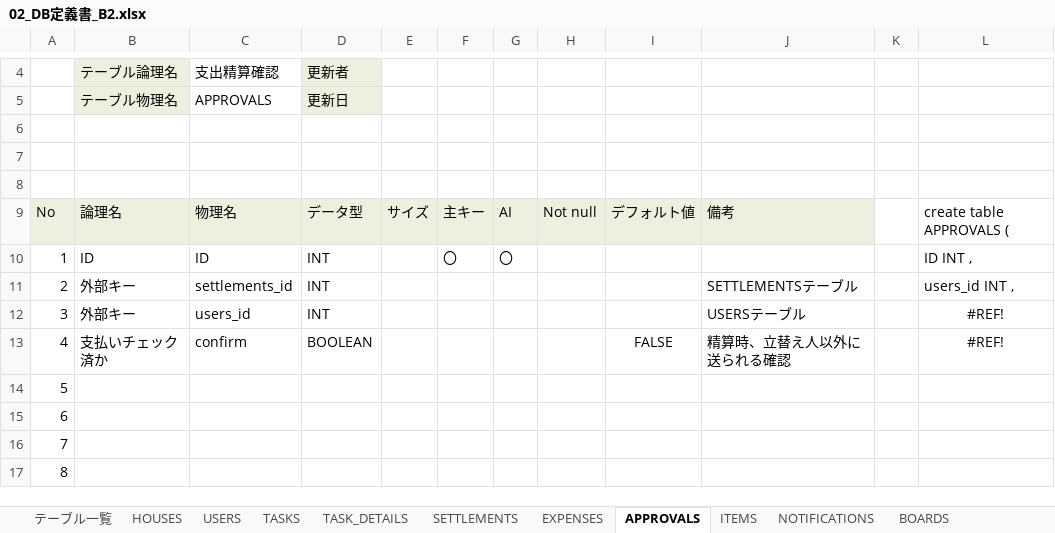
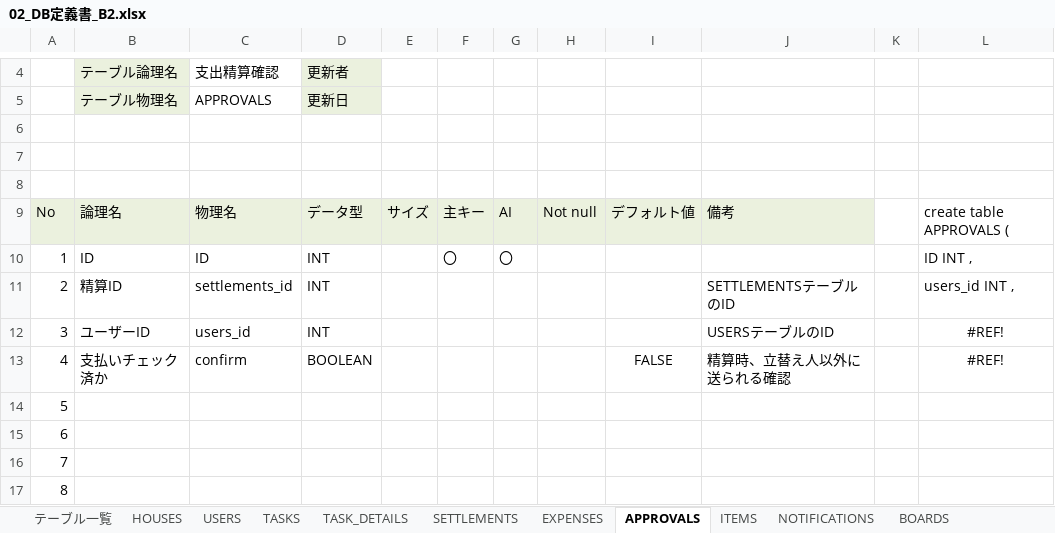
Before and after one commit to plusdojo2024/B2, an Excel workbook: doc/02_外部設計/02_DB定義書_B2.xlsx, sheet APPROVALS, drawn as a sheet; only a part is shown, gaps mark what is left out; values as stored, in another font and other column widths than the file's, no borders; the diff names each change by its address in the sheet, - before the commit and + after, or states it on an @@ line.

```diff
--- a/doc/02_外部設計/02_DB定義書_B2.xlsx (sheet APPROVALS)
+++ b/doc/02_外部設計/02_DB定義書_B2.xlsx (sheet APPROVALS)
-B11: 外部キー
+B11: 精算ID
-J11: SETTLEMENTSテーブル
+J11: SETTLEMENTSテーブルのID
-B12: 外部キー
+B12: ユーザーID
-J12: USERSテーブル
+J12: USERSテーブルのID
```
Also changed, not shown: sheet SETTLEMENTS, sheet ITEMS, sheet TASKS, sheet BOARDS, sheet SCHEDULES, sheet NOTIFICATIONS, 2 more sheets.
